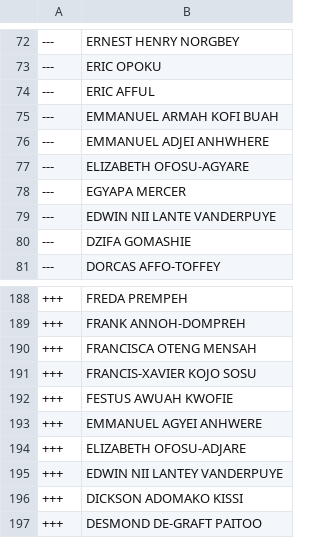
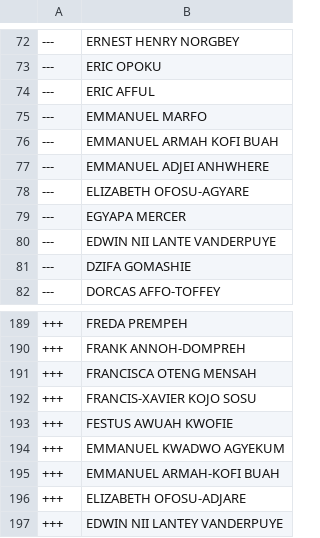
Before and after one commit to every-politician-scrapers/ghana-parliament, a CSV file: data/diff.csv, drawn as a sheet; only a part is shown, gaps mark what is left out; the shorter side is filled out with more unchanged rows.

```diff
--- a/data/diff.csv
+++ b/data/diff.csv
@@ -74,2 +74,3 @@
 ---,ERIC AFFUL
+---,EMMANUEL MARFO
 ---,EMMANUEL ARMAH KOFI BUAH
@@ -192,3 +193,4 @@
 +++,FESTUS AWUAH KWOFIE
-+++,EMMANUEL AGYEI ANHWERE
++++,EMMANUEL KWADWO AGYEKUM
++++,EMMANUEL ARMAH-KOFI BUAH
 +++,ELIZABETH OFOSU-ADJARE
```
Also changed, not shown: data/official.csv.
